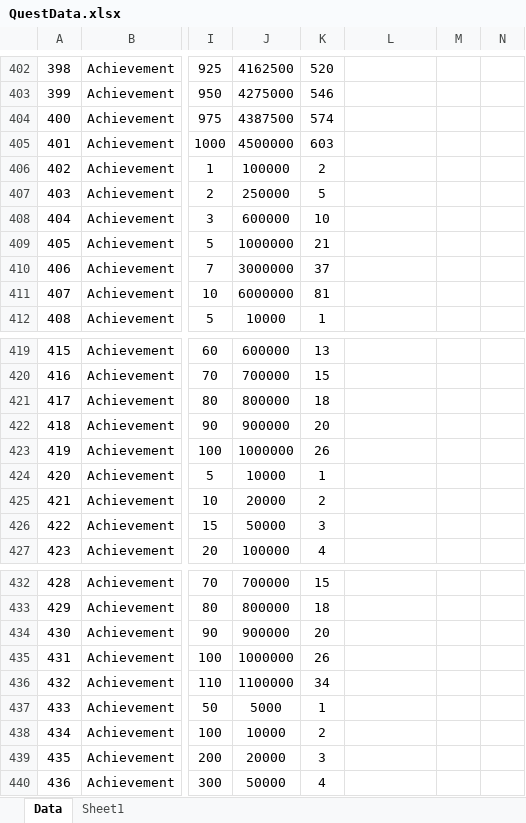
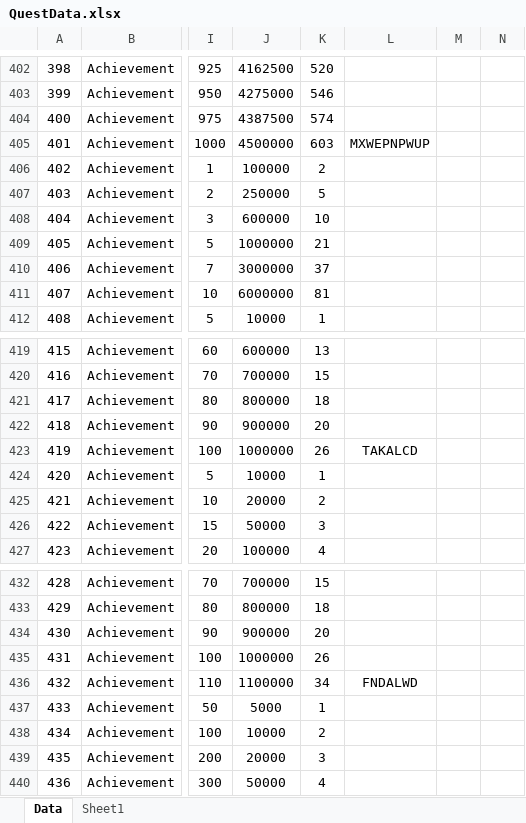
Before and after one commit to Hanel99/YMAMinigame, an Excel workbook: Assets/AddressableResource/Data/Excels/QuestData.xlsx, sheet Data, drawn as a sheet; only a part is shown, gaps mark what is left out; values as stored, in another font and other column widths than the file's, no borders; the diff covers the shown part only; the diff names each change by its address in the sheet, - before the commit and + after, or states it on an @@ line.

```diff
--- a/Assets/AddressableResource/Data/Excels/QuestData.xlsx (sheet Data)
+++ b/Assets/AddressableResource/Data/Excels/QuestData.xlsx (sheet Data)
-L405: (empty)
+L405: MXWEPNPWUP
-L423: (empty)
+L423: TAKALCD
-L436: (empty)
+L436: FNDALWD
```
Also changed, not shown: 27 edited cells elsewhere in this sheet, 11 other files.
